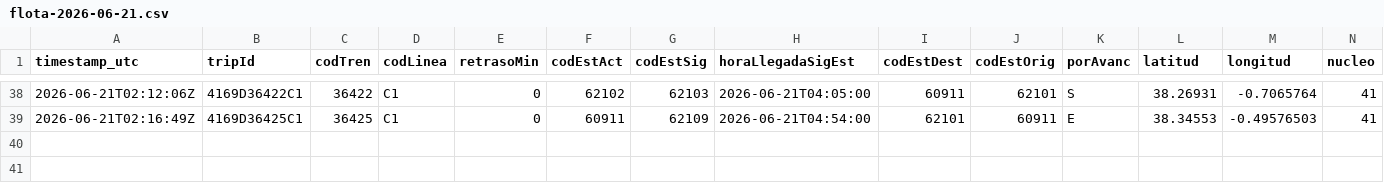
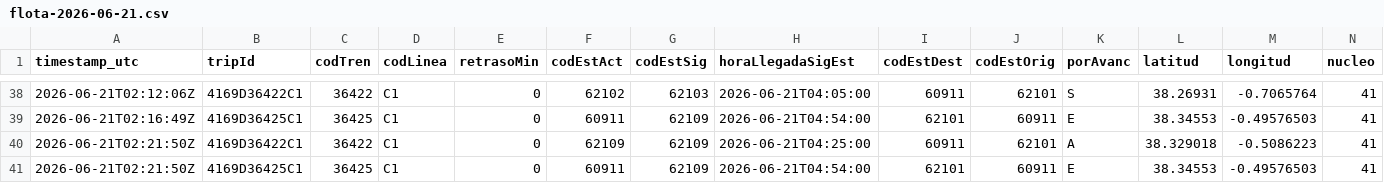
Before and after one commit to josernalist/renfe-cercanias, a CSV file: data/2026/06/flota-2026-06-21.csv, drawn as a sheet; only a part is shown, gaps mark what is left out; rows hold the shown columns only; the diff names each change by its address in the sheet, - before the commit and + after, or states it on an @@ line.

```diff
--- a/data/2026/06/flota-2026-06-21.csv
+++ b/data/2026/06/flota-2026-06-21.csv
+row 40: 2026-06-21T02:21:50Z | 4169D36422C1 | 36422 | C1 | 0 | 62109 | 62109 | 2026-06-21T04:25:00 | 60911 | 62101 | A | 38.329018 | -0.5086223 | 41
+row 41: 2026-06-21T02:21:50Z | 4169D36425C1 | 36425 | C1 | 0 | 60911 | 62109 | 2026-06-21T04:54:00 | 62101 | 60911 | E | 38.34553 | -0.49576503 | 41
```
